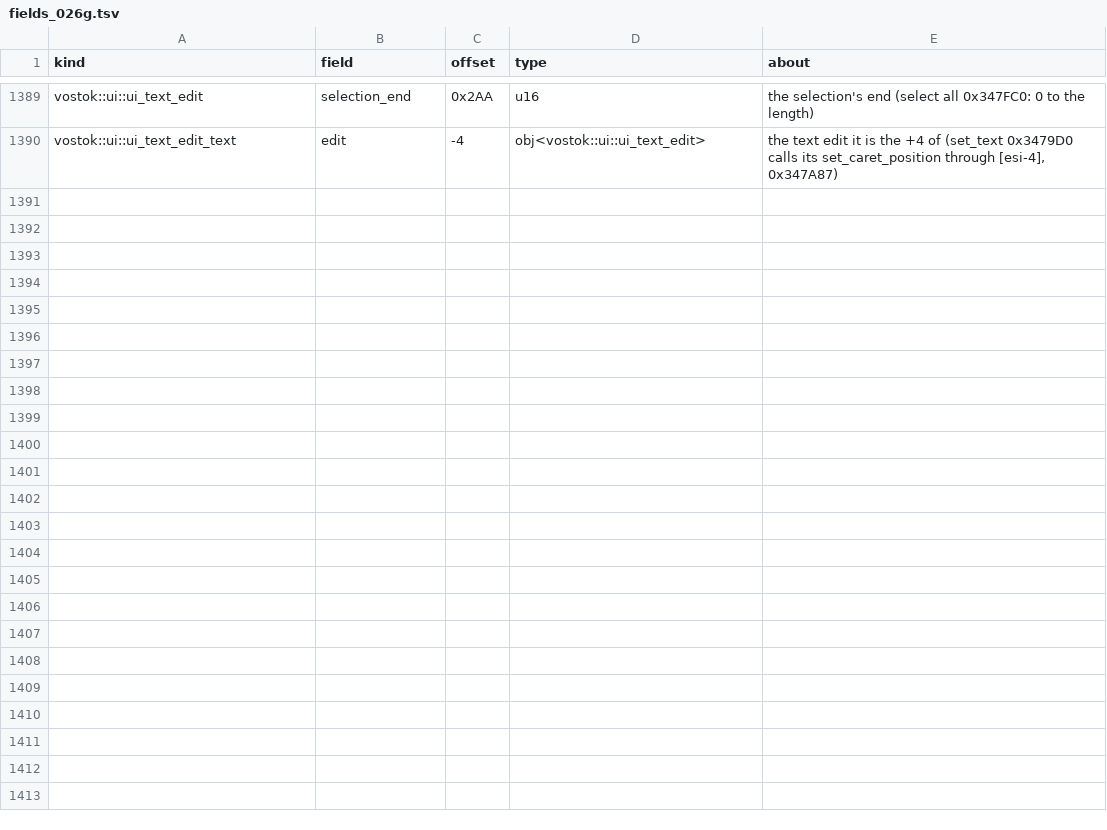
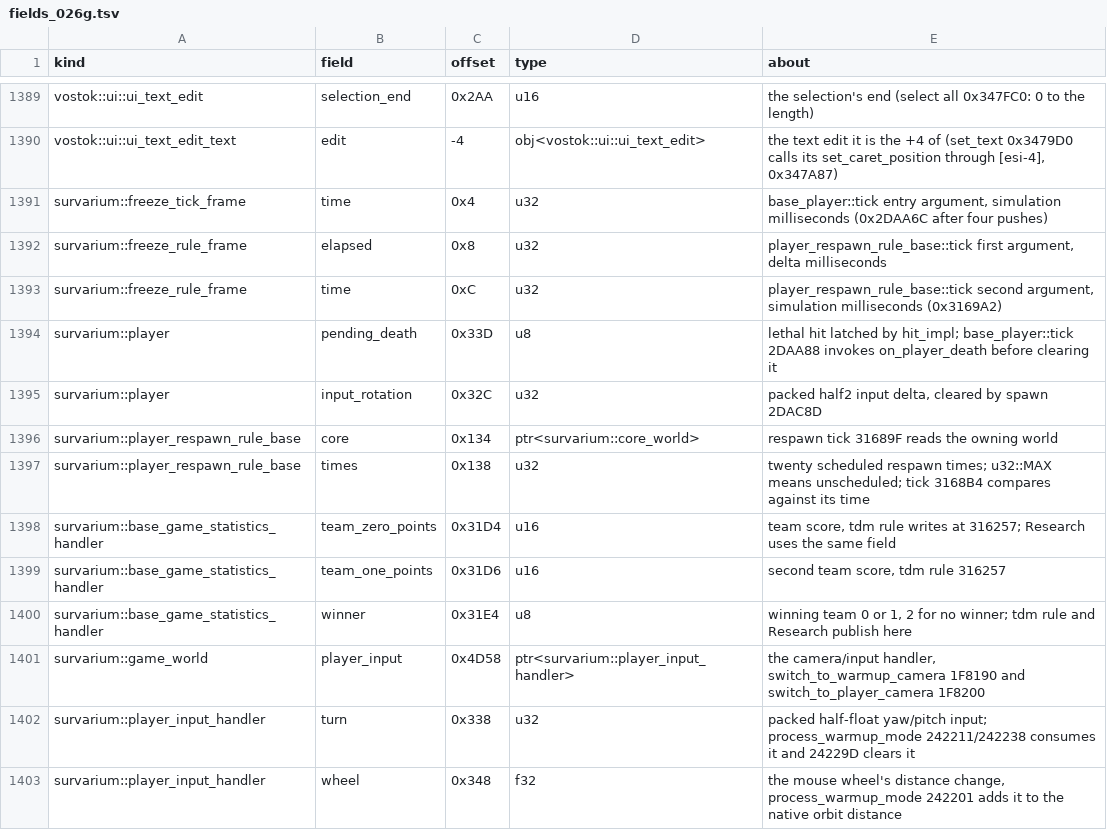
Before and after one commit to srp-survarium/skhid-srp, a TSV file: srp-026g/client-patches/fields_026g.tsv, drawn as a sheet; only a part is shown, gaps mark what is left out; the diff names each change by its address in the sheet, - before the commit and + after, or states it on an @@ line.

Commit message:
Freeze Tag: work in progress as of 2026-11-18 (mode 12, patch 160), set down uncommitted in this worktree

```diff
--- a/srp-026g/client-patches/fields_026g.tsv
+++ b/srp-026g/client-patches/fields_026g.tsv
+row 1391: survarium::freeze_tick_frame | time | 0x4 | u32 | base_player::tick entry argument, simulation milliseconds (0x2DAA6C after four pushes)
+row 1392: survarium::freeze_rule_frame | elapsed | 0x8 | u32 | player_respawn_rule_base::tick first argument, delta milliseconds
+row 1393: survarium::freeze_rule_frame | time | 0xC | u32 | player_respawn_rule_base::tick second argument, simulation milliseconds (0x3169A2)
+row 1394: survarium::player | pending_death | 0x33D | u8 | lethal hit latched by hit_impl; base_player::tick 2DAA88 invokes on_player_death before clearing it
+row 1395: survarium::player | input_rotation | 0x32C | u32 | packed half2 input delta, cleared by spawn 2DAC8D
+row 1396: survarium::player_respawn_rule_base | core | 0x134 | ptr<survarium::core_world> | respawn tick 31689F reads the owning world
+row 1397: survarium::player_respawn_rule_base | times | 0x138 | u32 | twenty scheduled respawn times; u32::MAX means unscheduled; tick 3168B4 compares against its time
+row 1398: survarium::base_game_statistics_handler | team_zero_points | 0x31D4 | u16 | team score, tdm rule writes at 316257; Research uses the same field
+row 1399: survarium::base_game_statistics_handler | team_one_points | 0x31D6 | u16 | second team score, tdm rule 316257
+row 1400: survarium::base_game_statistics_handler | winner | 0x31E4 | u8 | winning team 0 or 1, 2 for no winner; tdm rule and Research publish here
+row 1401: survarium::game_world | player_input | 0x4D58 | ptr<survarium::player_input_handler> | the camera/input handler, switch_to_warmup_camera 1F8190 and switch_to_player_camera 1F8200
+row 1402: survarium::player_input_handler | turn | 0x338 | u32 | packed half-float yaw/pitch input; process_warmup_mode 242211/242238 consumes it and 24229D clears it
+row 1403: survarium::player_input_handler | wheel | 0x348 | f32 | the mouse wheel's distance change, process_warmup_mode 242201 adds it to the native orbit distance
```
Also changed, not shown: srp-026g/client-patches/localization/belarusian.tsv, srp-026g/client-patches/localization/finnish.tsv, 54 other files.
